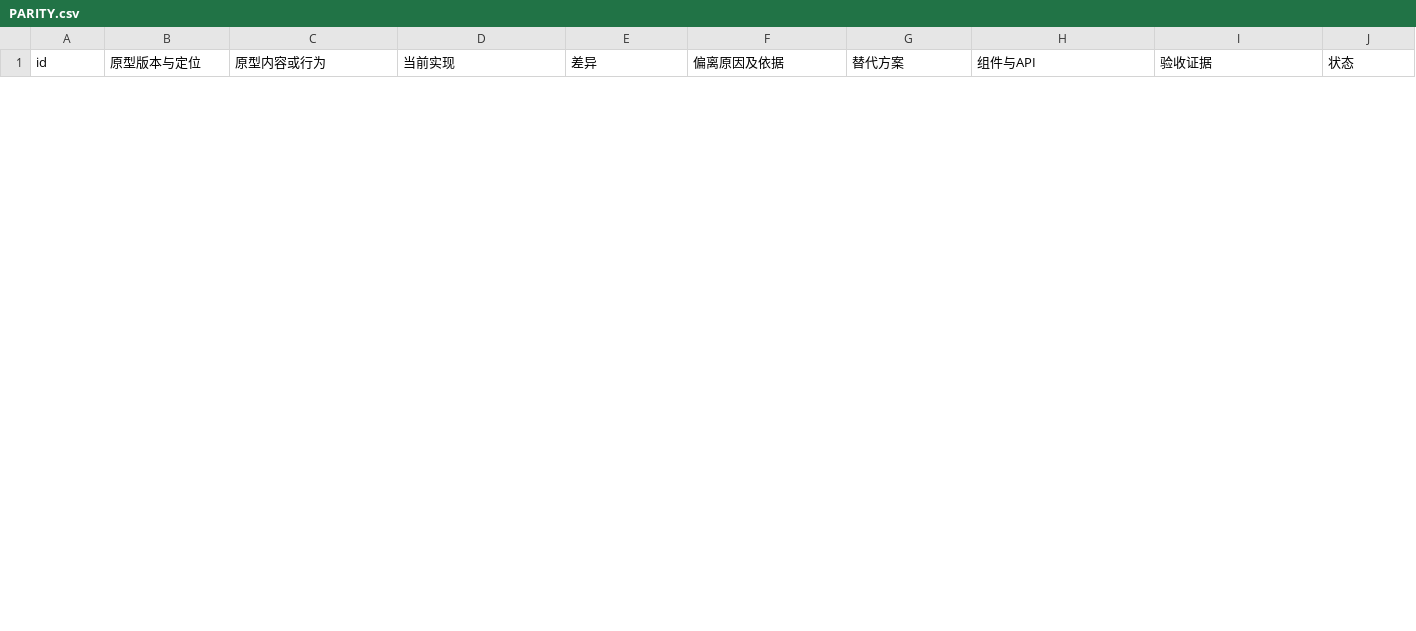
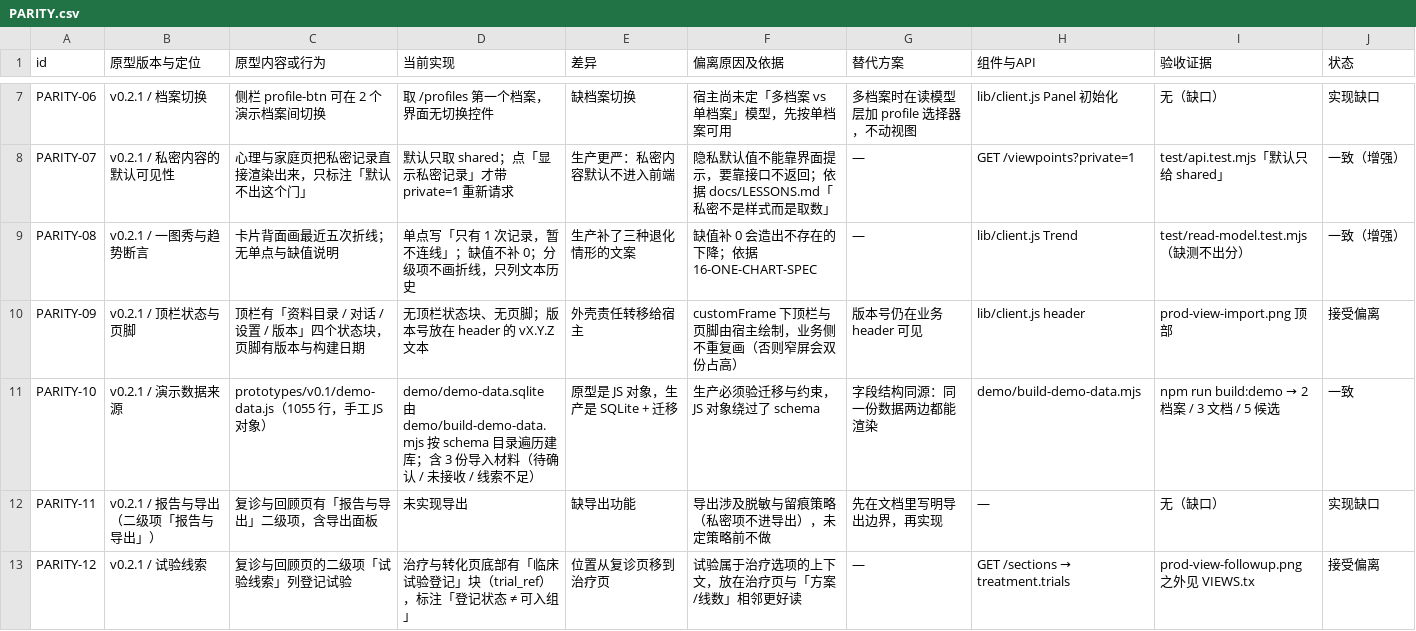
Before and after one commit to xyb-openharness-dsh-plugins/liver-cancer-workbench, a CSV file: docs/PARITY.csv, drawn as a sheet; only a part is shown, gaps mark what is left out; the diff covers the shown part only.

Commit message:
feat(import-ui): 导入在界面里闭环 + 三项 check 脚本 + 真实 UI parity（v0.3.3）
界面
- 第 10 个视图「导入与候选」：队列（三态徽标 + parse_note 原文）→ 候选（字段中文名 /
  数值 / 原文行 / 抽取置信）→ 确认写库 / 退回。文本字段按钮禁用，不进趋势。
- 确认后重取指标，趋势图立刻多一个点；退回只改状态，不写 metric_reading。

数据层
- schema/0004_candidate_source.sql：candidate.source_line + note（只增不改，
  sha256 d6752af2…，列数 255 → 257），冻结合同已登记。
- demo 播种 3 份导入材料，演示库打开即能看到闸门三种结局。

路由
- guard 签名 (run) → (route)：丢了 methods 等于让 POST 变成任何方法都放行。
- 新增 POST /candidates/accept、/candidates/reject；读路由收到 POST 回 405 + allow 头；
  readJsonBody 限 64KB，坏 JSON 400。

检查
- scripts/check-schema.mjs：迁移 sha256 与冻结合同逐条比对 + 演示库 _migration。
- scripts/check-wording.mjs：7 条红线规则（带反向用例验证过确实会命中）。
- scripts/check-version.mjs：package.json / CHANGELOG / README 三方一致。
- scripts/probe-prod-ui.mjs：真 Chrome 跑生产版界面，本轮抓到白屏 bug（other 被提前求值）。
- 三项 check 已接进 npm run check。

自测：check 四段全过；test 83/83；probe-prod-ui 全通过并留下 prod-view-import.png。
docs/PARITY.csv 从模板示例行换成 12 行真实对照（7 一致/增强、3 接受偏离、3 缺口）。

```diff
--- a/docs/PARITY.csv
+++ b/docs/PARITY.csv
@@ -0,0 +7,7 @@
+PARITY-06,v0.2.1 / 档案切换,侧栏 profile-btn 可在 2 个演示档案间切换,取 /profiles 第一个档案，界面无切换控件,缺档案切换,宿主尚未定「多档案 vs 单档案」模型，先按单档案可用,多档案时在读模型层加 profile 选择器，不动视图,lib/client.js Panel 初始化,无（缺口）,实现缺口
+PARITY-07,v0.2.1 / 私密内容的默认可见性,心理与家庭页把私密记录直接渲染出来，只标注「默认不出这个门」,默认只取 shared；点「显示私密记录」才带 private=1 重新请求,生产更严：私密内容默认不进入前端,隐私默认值不能靠界面提示，要靠接口不返回；依据 docs/LESSONS.md「私密不是样式而是取数」,—,GET /viewpoints?private=1,test/api.test.mjs「默认只给 shared」,一致（增强）
+PARITY-08,v0.2.1 / 一图秀与趋势断言,卡片背面画最近五次折线；无单点与缺值说明,单点写「只有 1 次记录，暂不连线」；缺值不补 0；分级项不画折线，只列文本历史,生产补了三种退化情形的文案,缺值补 0 会造出不存在的下降；依据 16-ONE-CHART-SPEC,—,lib/client.js Trend,test/read-model.test.mjs（缺测不出分）,一致（增强）
+PARITY-09,v0.2.1 / 顶栏状态与页脚,顶栏有「资料目录 / 对话 / 设置 / 版本」四个状态块，页脚有版本与构建日期,无顶栏状态块、无页脚；版本号放在 header 的 vX.Y.Z 文本,外壳责任转移给宿主,customFrame 下顶栏与页脚由宿主绘制，业务侧不重复画（否则窄屏会双份占高）,版本号仍在业务 header 可见,lib/client.js header,prod-view-import.png 顶部,接受偏离
+PARITY-10,v0.2.1 / 演示数据来源,prototypes/v0.1/demo-data.js（1055 行，手工 JS 对象）,demo/demo-data.sqlite 由 demo/build-demo-data.mjs 按 schema 目录遍历建库；含 3 份导入材料（待确认 / 未接收 / 线索不足）,原型是 JS 对象，生产是 SQLite + 迁移,生产必须验迁移与约束，JS 对象绕过了 schema,字段结构同源：同一份数据两边都能渲染,demo/build-demo-data.mjs,npm run build:demo → 2 档案 / 3 文档 / 5 候选,一致
+PARITY-11,v0.2.1 / 报告与导出（二级项「报告与导出」）,复诊与回顾页有「报告与导出」二级项，含导出面板,未实现导出,缺导出功能,导出涉及脱敏与留痕策略（私密项不进导出），未定策略前不做,先在文档里写明导出边界，再实现,—,无（缺口）,实现缺口
+PARITY-12,v0.2.1 / 试验线索,复诊与回顾页的二级项「试验线索」列登记试验,治疗与转化页底部有「临床试验登记」块（trial_ref），标注「登记状态 ≠ 可入组」,位置从复诊页移到治疗页,试验属于治疗选项的上下文，放在治疗页与「方案/线数」相邻更好读,—,GET /sections → treatment.trials,prod-view-followup.png 之外见 VIEWS.tx,接受偏离
```
Also changed, not shown: 5 added rows and 1 removed row elsewhere in this file, 18 other files.
